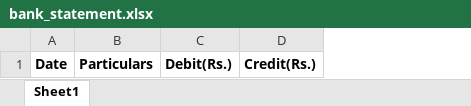
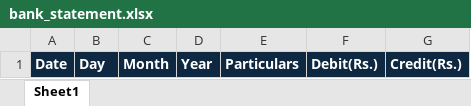
Before and after one commit to prowoflowautomationtools/TallyBridge, an Excel workbook: bank_statement.xlsx, sheet Sheet1, drawn as a sheet; values as stored, in another font and other column widths than the file's, no borders; addresses are those after the commit; the diff names each change by its address in the sheet, - before the commit and + after, or states it on an @@ line.

Commit message:
Add files via upload

```diff
--- a/bank_statement.xlsx (sheet Sheet1)
+++ b/bank_statement.xlsx (sheet Sheet1)
+column B, row 1: Day
+column C, row 1: Month
+column D, row 1: Year
@@ A1 fill: none → #0E2841, text colour: black → #FFFFFF @@
@@ E1:G1 fill: none → #0E2841, text colour: black → #FFFFFF @@
```
